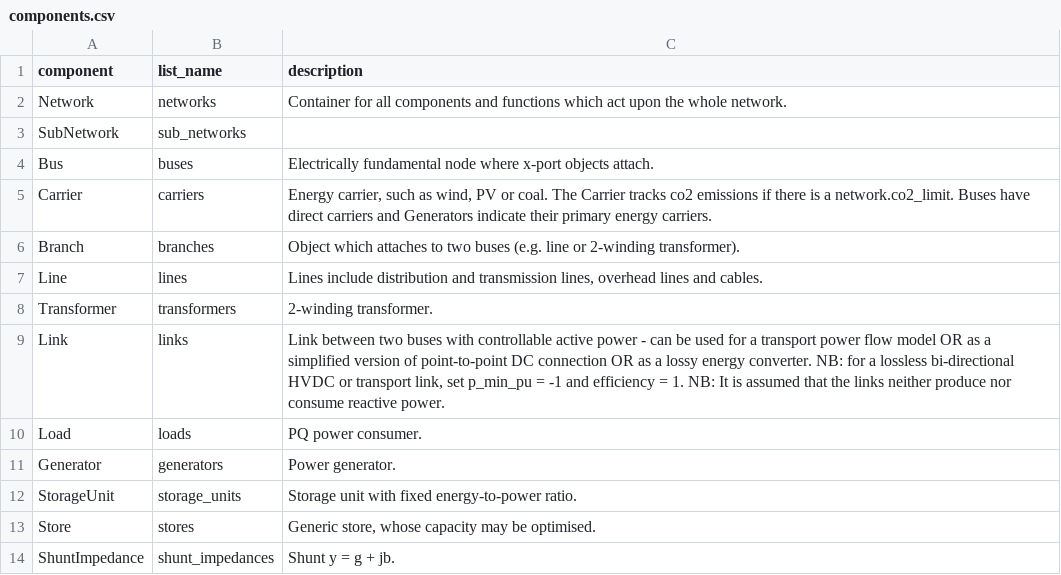
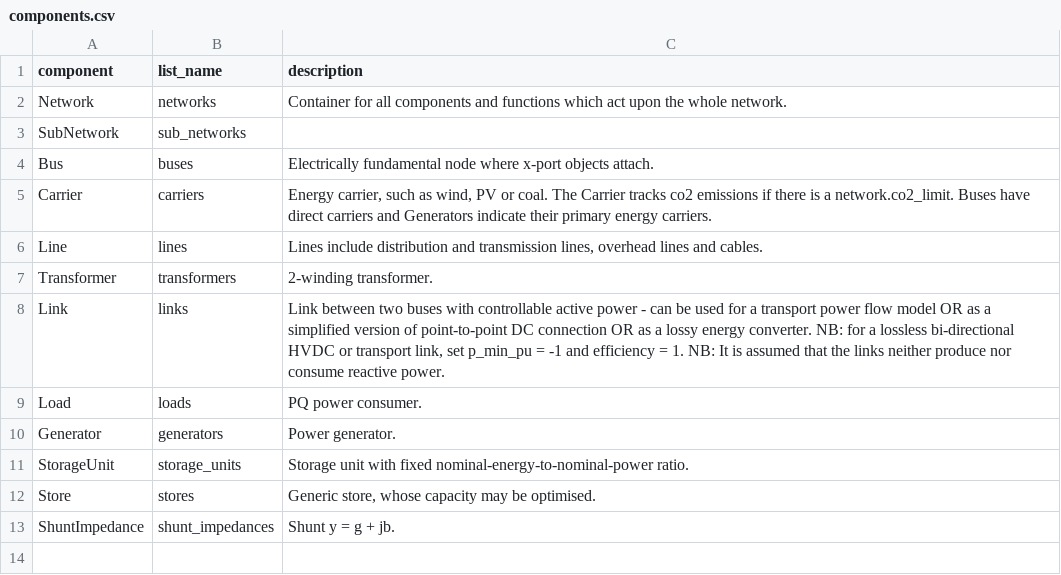
Before and after one commit to PyPSA/PyPSA, a CSV file: pypsa/components.csv, drawn as a sheet.

Commit message:
doc: Update documentation for removal of objects
And new network.components interface.

```diff
--- a/pypsa/components.csv
+++ b/pypsa/components.csv
@@ -5,3 +5,2 @@ Bus,buses,"Electrically fundamental node where x-port objects attach."
 Carrier,carriers,"Energy carrier, such as wind, PV or coal. The Carrier tracks co2 emissions if there is a network.co2_limit.  Buses have direct carriers and Generators indicate their primary energy carriers."
-Branch,branches,"Object which attaches to two buses (e.g. line or 2-winding transformer)."
 Line,lines,"Lines include distribution and transmission lines, overhead lines and cables."
@@ -11,3 +10,3 @@ Load,loads,"PQ power consumer."
 Generator,generators,"Power generator."
-StorageUnit,storage_units,"Storage unit with fixed energy-to-power ratio."
+StorageUnit,storage_units,"Storage unit with fixed nominal-energy-to-nominal-power ratio."
 Store,stores,"Generic store, whose capacity may be optimised."
```
Also changed, not shown: 12 other files.
